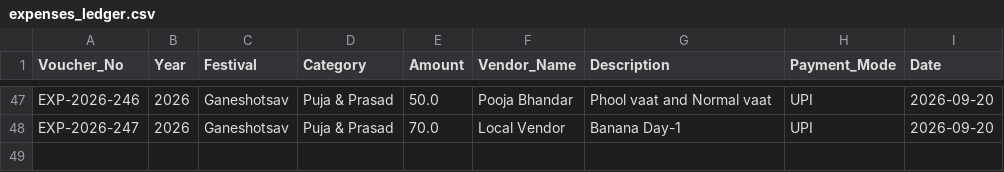
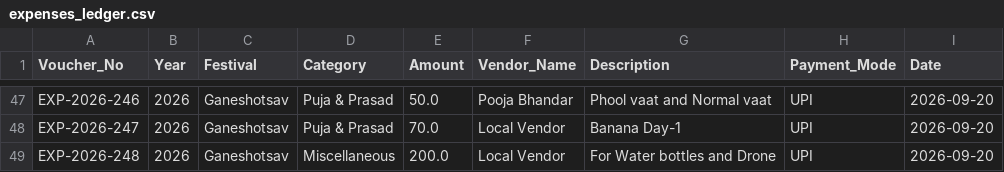
Before and after one commit to surendalvi/rtcc-festival-app, a CSV file: expenses_ledger.csv, drawn as a sheet; only a part is shown, gaps mark what is left out; the diff names each change by its address in the sheet, - before the commit and + after, or states it on an @@ line.

Commit message:
Auto-backup expenses_ledger.csv

```diff
--- a/expenses_ledger.csv
+++ b/expenses_ledger.csv
+row 49: EXP-2026-248 | 2026 | Ganeshotsav | Miscellaneous | 200.0 | Local Vendor | For Water bottles and Drone | UPI | 2026-09-20
```
